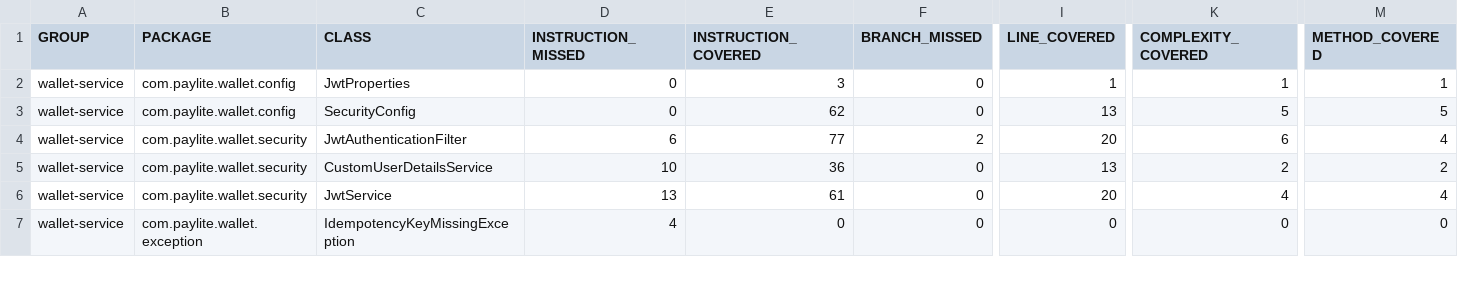
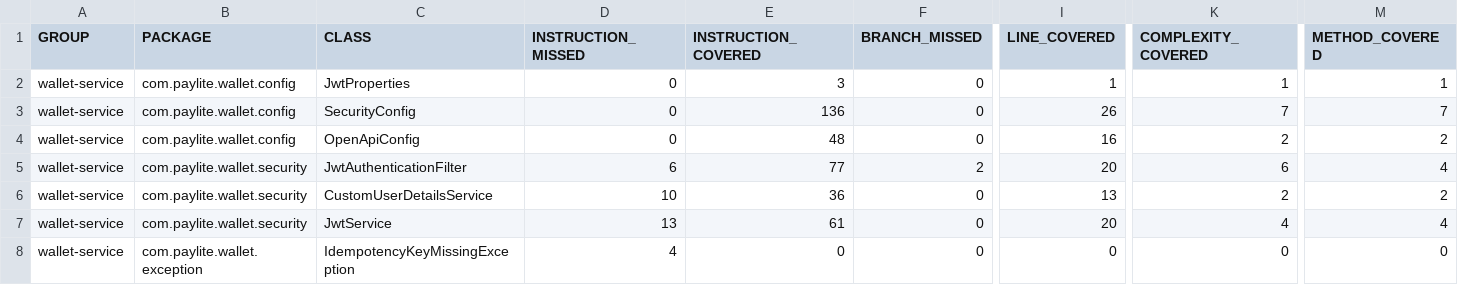
Before and after one commit to MayankHarnotiya/payLite, a CSV file: wallet-service/target/site/jacoco/jacoco.csv, drawn as a sheet; only a part is shown, gaps mark what is left out; rows hold the shown columns only; the diff names each change by its address in the sheet, - before the commit and + after, or states it on an @@ line.

```diff
--- a/wallet-service/target/site/jacoco/jacoco.csv
+++ b/wallet-service/target/site/jacoco/jacoco.csv
-E3 (INSTRUCTION_COVERED): 62
+E3 (INSTRUCTION_COVERED): 136
-I3 (LINE_COVERED): 13
+I3 (LINE_COVERED): 26
-K3 (COMPLEXITY_COVERED): 5
+K3 (COMPLEXITY_COVERED): 7
-M3 (METHOD_COVERED): 5
+M3 (METHOD_COVERED): 7
+row 4: wallet-service | com.paylite.wallet.config | OpenApiConfig | 0 | 48 | 0 | 16 | 2 | 2
```
Also changed, not shown: 23 other files.
